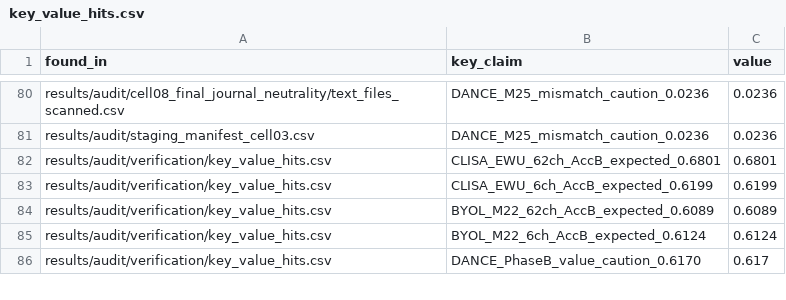
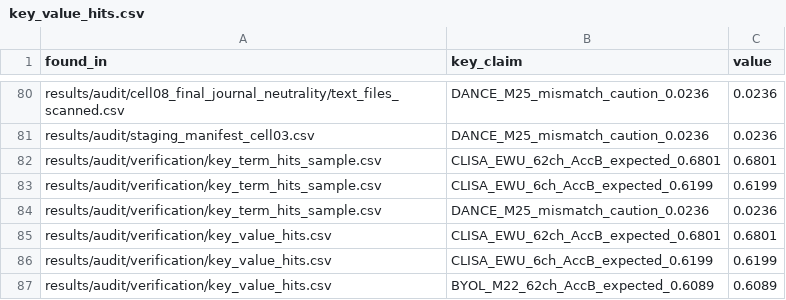
Before and after one commit to saifkhancse/CLISA-EWU-reproducibility, a CSV file: results/audit/verification/key_value_hits.csv, drawn as a sheet; only a part is shown, gaps mark what is left out; the shorter side is filled out with more unchanged rows.

```diff
--- a/results/audit/verification/key_value_hits.csv
+++ b/results/audit/verification/key_value_hits.csv
@@ -81,2 +81,5 @@ results/audit/cell08_final_journal_neutrality/text_files_scanned.csv,DANCE_M25_m
 results/audit/staging_manifest_cell03.csv,DANCE_M25_mismatch_caution_0.0236,0.0236
+results/audit/verification/key_term_hits_sample.csv,CLISA_EWU_62ch_AccB_expected_0.6801,0.6801
+results/audit/verification/key_term_hits_sample.csv,CLISA_EWU_6ch_AccB_expected_0.6199,0.6199
+results/audit/verification/key_term_hits_sample.csv,DANCE_M25_mismatch_caution_0.0236,0.0236
 results/audit/verification/key_value_hits.csv,CLISA_EWU_62ch_AccB_expected_0.6801,0.6801
```
Also changed, not shown: results/audit/verification/csv_table_summaries.csv, results/final_tables/table_5_2_deep_main.csv, 54 other files.
